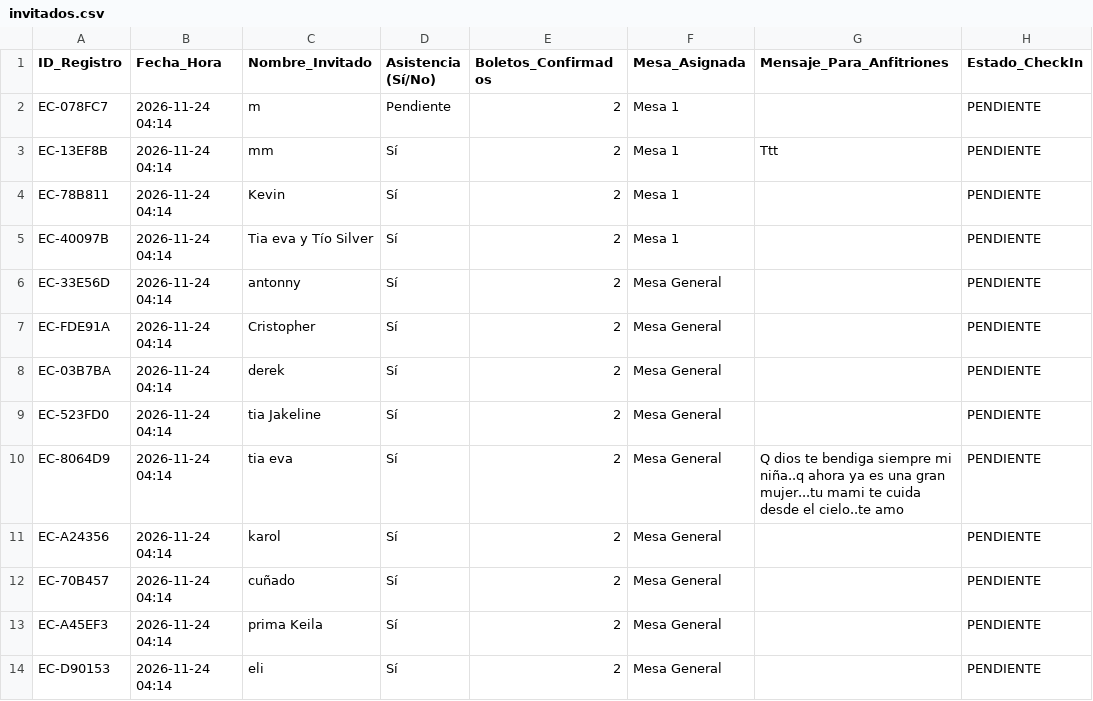
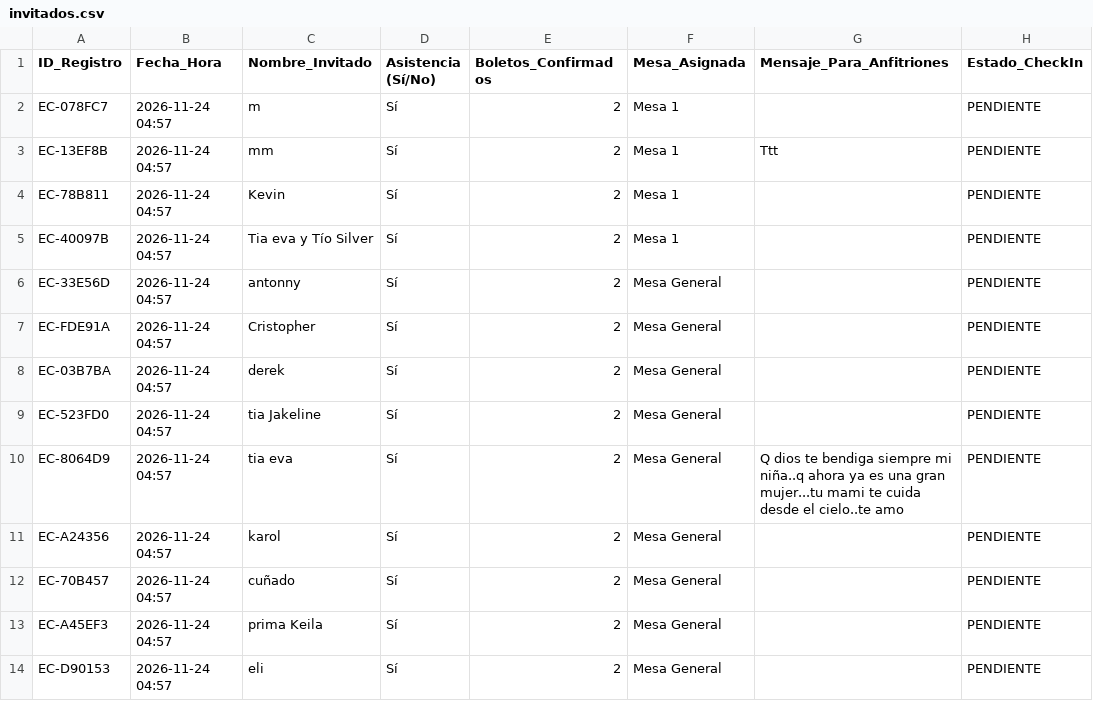
Before and after one commit to eventcraft-ai/invitations, a CSV file: cumpleanos-de-camila-6d83e4/invitados.csv, drawn as a sheet.

Commit message:
Update Guest Excel (cumpleanos-de-camila-6d83e4): 13 families

```diff
--- a/cumpleanos-de-camila-6d83e4/invitados.csv
+++ b/cumpleanos-de-camila-6d83e4/invitados.csv
@@ -1,14 +1,14 @@
 ID_Registro,Fecha_Hora,Nombre_Invitado,Asistencia (Sí/No),Boletos_Confirmados,Mesa_Asignada,Mensaje_Para_Anfitriones,Estado_CheckIn
-"EC-078FC7","2026-11-24 04:14","m","Pendiente",2,"Mesa 1","","PENDIENTE"
-"EC-13EF8B","2026-11-24 04:14","mm","Sí",2,"Mesa 1","Ttt","PENDIENTE"
-"EC-78B811","2026-11-24 04:14","Kevin","Sí",2,"Mesa 1","","PENDIENTE"
-"EC-40097B","2026-11-24 04:14","Tia eva y Tío Silver","Sí",2,"Mesa 1","","PENDIENTE"
-"EC-33E56D","2026-11-24 04:14","antonny","Sí",2,"Mesa General","","PENDIENTE"
-"EC-FDE91A","2026-11-24 04:14","Cristopher","Sí",2,"Mesa General","","PENDIENTE"
-"EC-03B7BA","2026-11-24 04:14","derek","Sí",2,"Mesa General","","PENDIENTE"
-"EC-523FD0","2026-11-24 04:14","tia Jakeline","Sí",2,"Mesa General","","PENDIENTE"
-"EC-8064D9","2026-11-24 04:14","tia eva","Sí",2,"Mesa General","Q dios te bendiga siempre mi niña..q ahora ya es una gran mujer...tu mami te cuida desde el cielo..te amo","PENDIENTE"
-"EC-A24356","2026-11-24 04:14","karol","Sí",2,"Mesa General","","PENDIENTE"
-"EC-70B457","2026-11-24 04:14","cuñado","Sí",2,"Mesa General","","PENDIENTE"
-"EC-A45EF3","2026-11-24 04:14","prima Keila","Sí",2,"Mesa General","","PENDIENTE"
-"EC-D90153","2026-11-24 04:14","eli","Sí",2,"Mesa General","","PENDIENTE"
+"EC-078FC7","2026-11-24 04:57","m","Sí",2,"Mesa 1","","PENDIENTE"
+"EC-13EF8B","2026-11-24 04:57","mm","Sí",2,"Mesa 1","Ttt","PENDIENTE"
+"EC-78B811","2026-11-24 04:57","Kevin","Sí",2,"Mesa 1","","PENDIENTE"
+"EC-40097B","2026-11-24 04:57","Tia eva y Tío Silver","Sí",2,"Mesa 1","","PENDIENTE"
+"EC-33E56D","2026-11-24 04:57","antonny","Sí",2,"Mesa General","","PENDIENTE"
+"EC-FDE91A","2026-11-24 04:57","Cristopher","Sí",2,"Mesa General","","PENDIENTE"
+"EC-03B7BA","2026-11-24 04:57","derek","Sí",2,"Mesa General","","PENDIENTE"
+"EC-523FD0","2026-11-24 04:57","tia Jakeline","Sí",2,"Mesa General","","PENDIENTE"
+"EC-8064D9","2026-11-24 04:57","tia eva","Sí",2,"Mesa General","Q dios te bendiga siempre mi niña..q ahora ya es una gran mujer...tu mami te cuida desde el cielo..te amo","PENDIENTE"
+"EC-A24356","2026-11-24 04:57","karol","Sí",2,"Mesa General","","PENDIENTE"
+"EC-70B457","2026-11-24 04:57","cuñado","Sí",2,"Mesa General","","PENDIENTE"
+"EC-A45EF3","2026-11-24 04:57","prima Keila","Sí",2,"Mesa General","","PENDIENTE"
+"EC-D90153","2026-11-24 04:57","eli","Sí",2,"Mesa General","","PENDIENTE"
```
Also changed, not shown: 1 other file.
